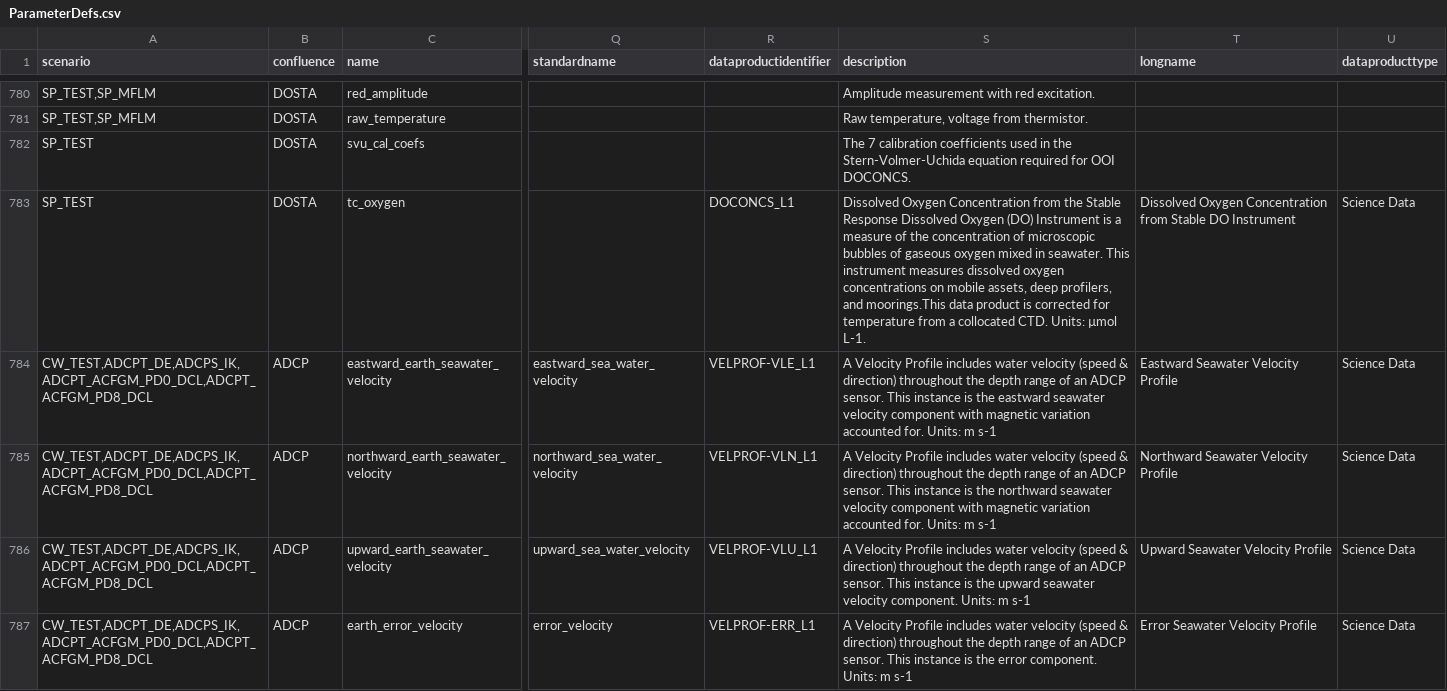
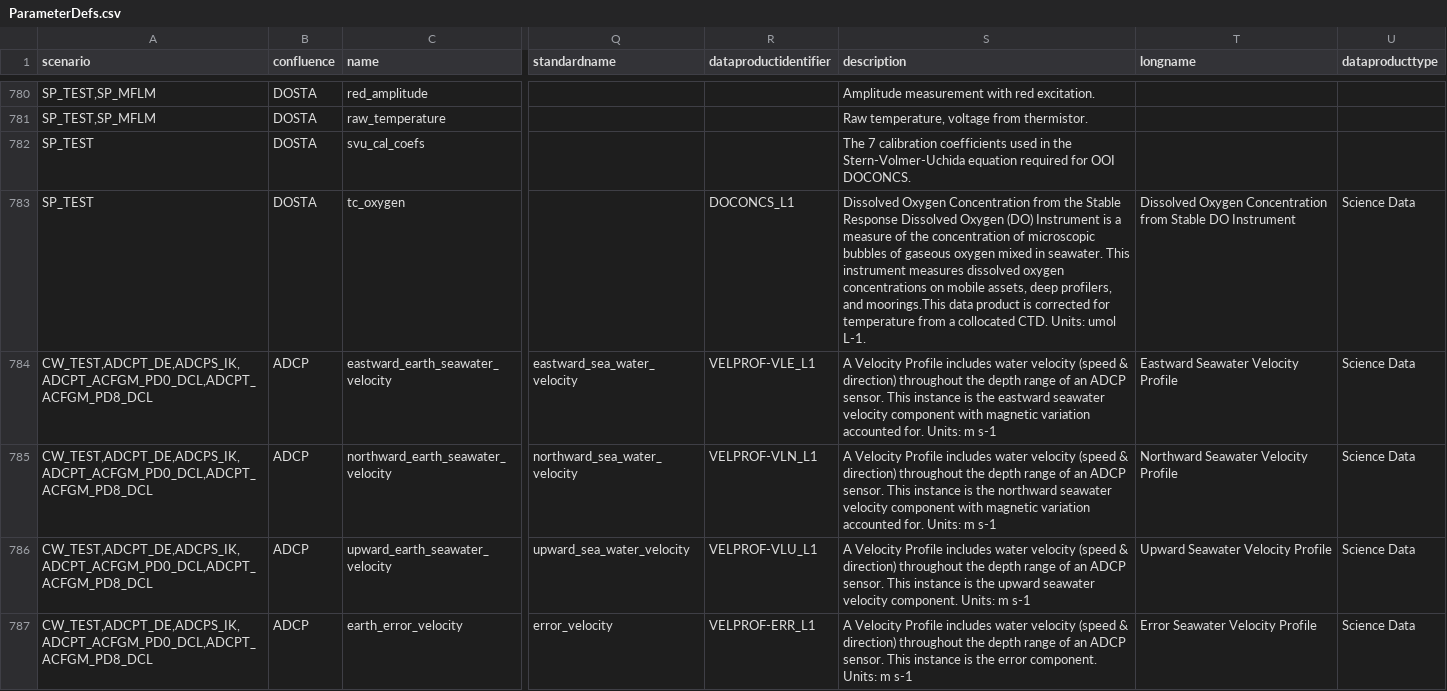
Before and after one commit to oceanobservatories/preload-database, a CSV file: csv/ParameterDefs.csv, drawn as a sheet; only a part is shown, gaps mark what is left out; the diff covers the shown part only; the diff names each change by its address in the sheet, - before the commit and + after, or states it on an @@ line.

Commit message:
Removed unicode from ParameterDefs.csv
Change-Id: I0c0d35ad644d366be5c486d983003f2b10e7c695

```diff
--- a/csv/ParameterDefs.csv
+++ b/csv/ParameterDefs.csv
-S783 (description): …CTD. Units: µmol L-1.
+S783 (description): …CTD. Units: umol L-1.
```
Also changed, not shown: 38 edited cells elsewhere in this file.
